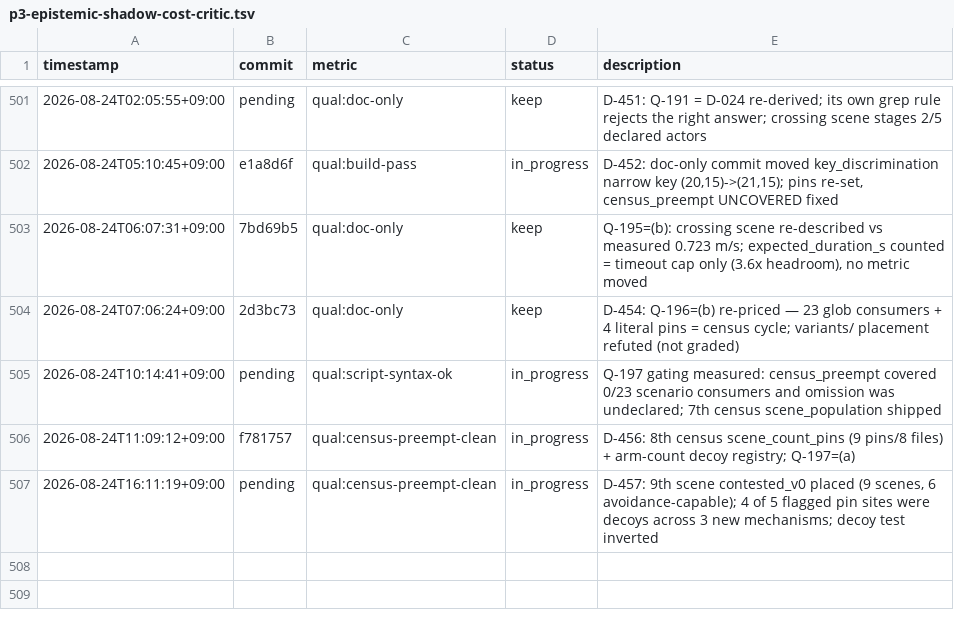
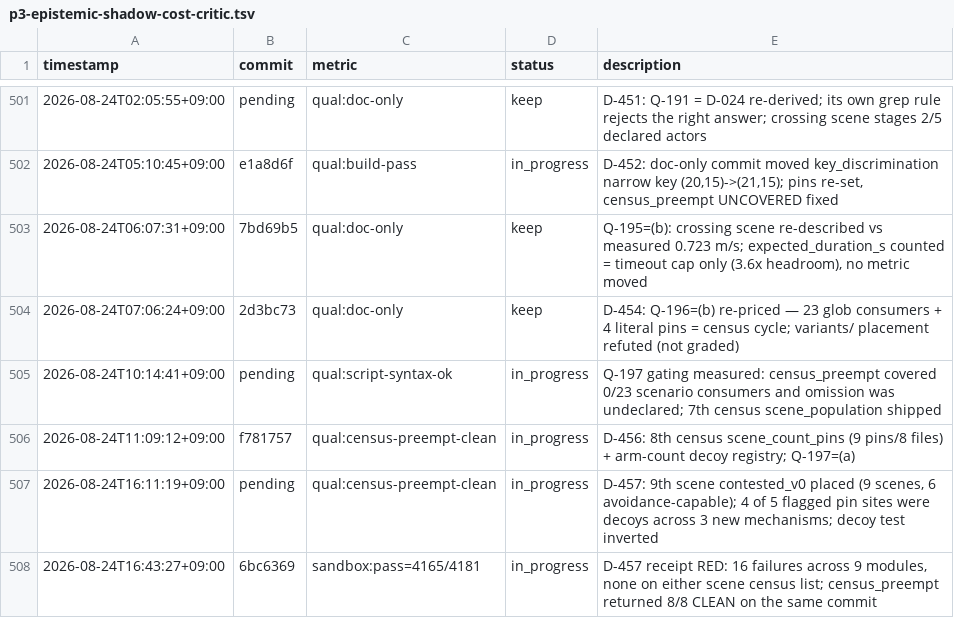
Before and after one commit to Geonhee-LEE/Representation-Aware-MPPI, a TSV file: results/p3-epistemic-shadow-cost-critic.tsv, drawn as a sheet; only a part is shown, gaps mark what is left out.

Commit message:
[auto] D-457: receipt RED — the census returned CLEAN on the same commit
Full suite: 16 failed / 4165 passed on 6bc6369, across 9 modules that neither
scene census enumerated. census_preempt reported 8 of 8 CLEAN on that exact
tree. Sharpest case: test_threshold_vacuity.py is registered as a decoy, and
the two red functions are OTHER functions in that same file — the registry is
keyed file->function, so marking one function a decoy removed the file's other
functions from the population.

D-455's 23 glob consumers was the right population; D-456's 15 pins were a
subset that believed itself complete. Fifth recurrence of D-317/D-344/D-433/
D-455, this time inside the tool built to prevent it, while it returned CLEAN.

Retracts this cycle's 'scene placed and graded' claim. Branch stays unpushed
until the 16 are green.

TODO: STATE #1
Phase: P3
Metric: sandbox:pass=4165/4181

```diff
--- a/results/p3-epistemic-shadow-cost-critic.tsv
+++ b/results/p3-epistemic-shadow-cost-critic.tsv
@@ -507 +507,2 @@ timestamp	commit	metric	status	description
 2026-08-24T16:11:19+09:00	pending	qual:census-preempt-clean	in_progress	D-457: 9th scene contested_v0 placed (9 scenes, 6 avoidance-capable); 4 of 5 flagged pin sites were decoys across 3 new mechanisms; decoy test inverted
+2026-08-24T16:43:27+09:00	6bc6369	sandbox:pass=4165/4181	in_progress	D-457 receipt RED: 16 failures across 9 modules, none on either scene census list; census_preempt returned 8/8 CLEAN on the same commit
```
Also changed, not shown: 2 other files.
